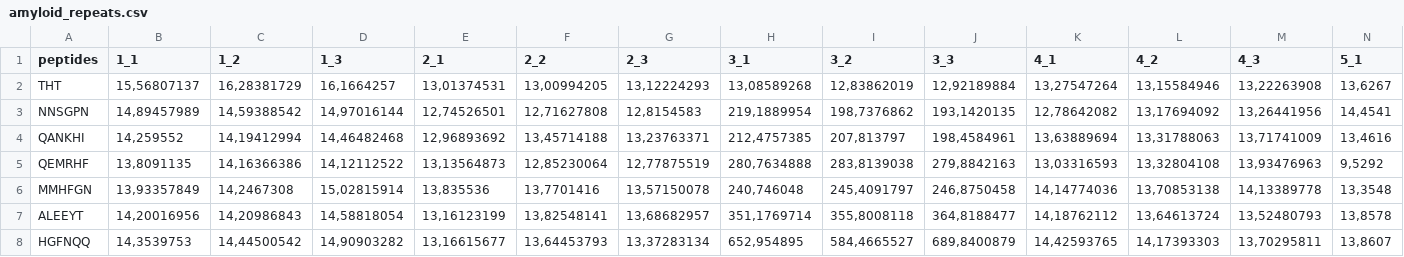
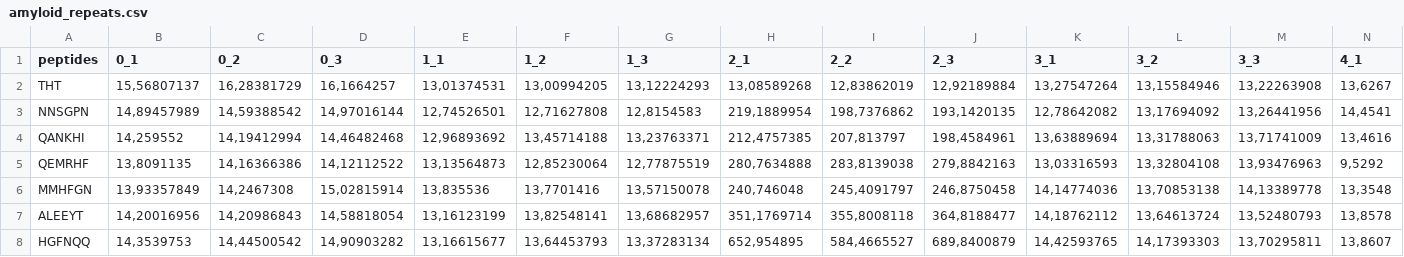
Before and after one commit to jarochi/VU_tht_wyniki, a CSV file: amyloid_repeats.csv, drawn as a sheet; only a part is shown; the diff covers the shown part only; the diff names each change by its address in the sheet, - before the commit and + after, or states it on an @@ line.

```diff
--- a/amyloid_repeats.csv
+++ b/amyloid_repeats.csv
-B1: 1_1
+B1: 0_1
-C1: 1_2
+C1: 0_2
-D1: 1_3
+D1: 0_3
-E1: 2_1
+E1: 1_1
-F1: 2_2
+F1: 1_2
-G1: 2_3
+G1: 1_3
-H1: 3_1
+H1: 2_1
-I1: 3_2
+I1: 2_2
-J1: 3_3
+J1: 2_3
-K1: 4_1
+K1: 3_1
-L1: 4_2
+L1: 3_2
-M1: 4_3
+M1: 3_3
-N1: 5_1
+N1: 4_1
```
Also changed, not shown: 2 edited cells elsewhere in this file, 2 other files.
